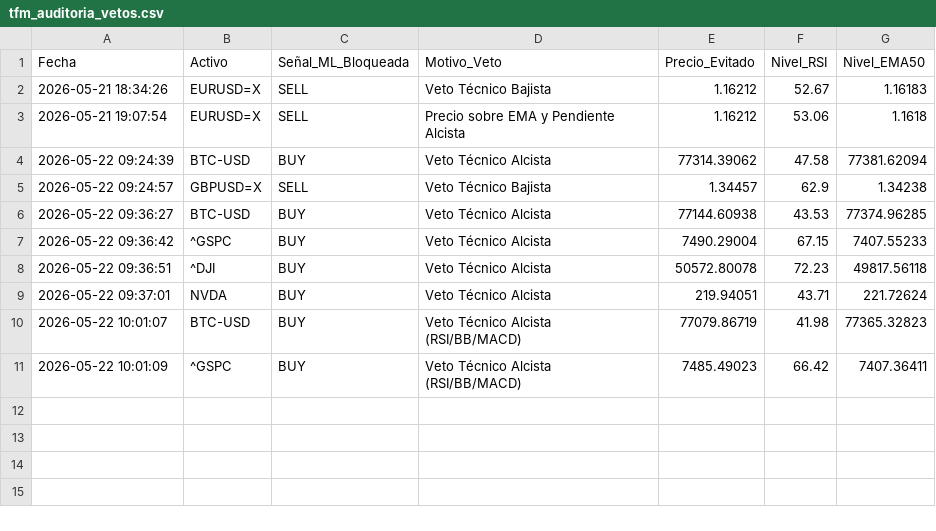
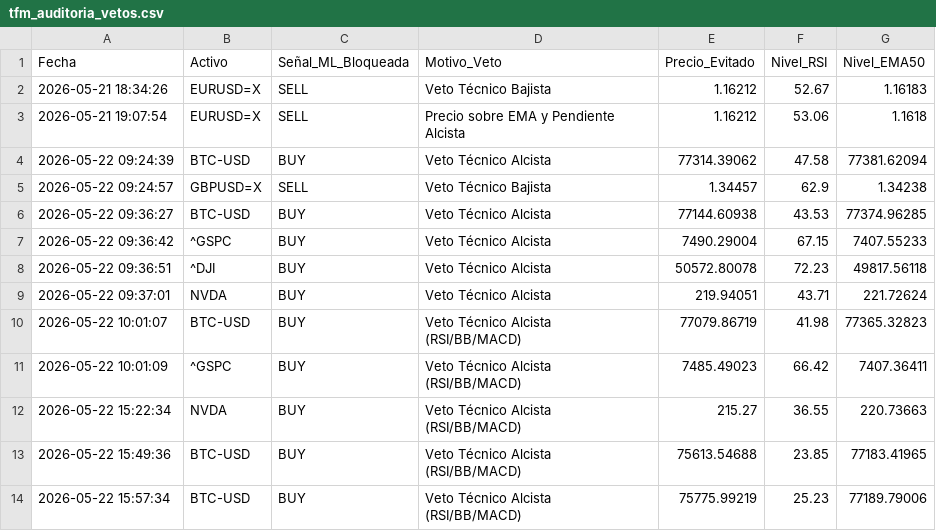
Before and after one commit to Johanhms/TFM_MultiAgentes_Test, a CSV file: tfm_auditoria_vetos.csv, drawn as a sheet.

```diff
--- a/tfm_auditoria_vetos.csv
+++ b/tfm_auditoria_vetos.csv
@@ -11 +11,4 @@ Fecha,Activo,Señal_ML_Bloqueada,Motivo_Veto,Precio_Evitado,Nivel_RSI,Nivel_EMA5
 2026-05-22 10:01:09,^GSPC,BUY,Veto Técnico Alcista (RSI/BB/MACD),7485.49023,66.42,7407.36411
+2026-05-22 15:22:34,NVDA,BUY,Veto Técnico Alcista (RSI/BB/MACD),215.27,36.55,220.73663
+2026-05-22 15:49:36,BTC-USD,BUY,Veto Técnico Alcista (RSI/BB/MACD),75613.54688,23.85,77183.41965
+2026-05-22 15:57:34,BTC-USD,BUY,Veto Técnico Alcista (RSI/BB/MACD),75775.99219,25.23,77189.79006
```
Also changed, not shown: 1 other file.
